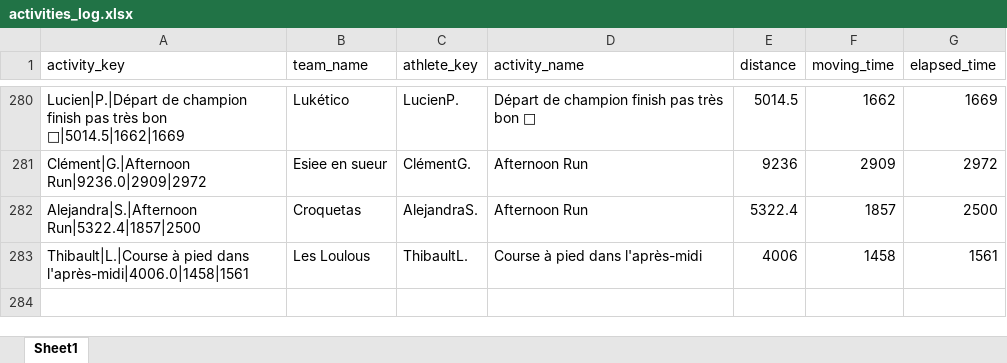
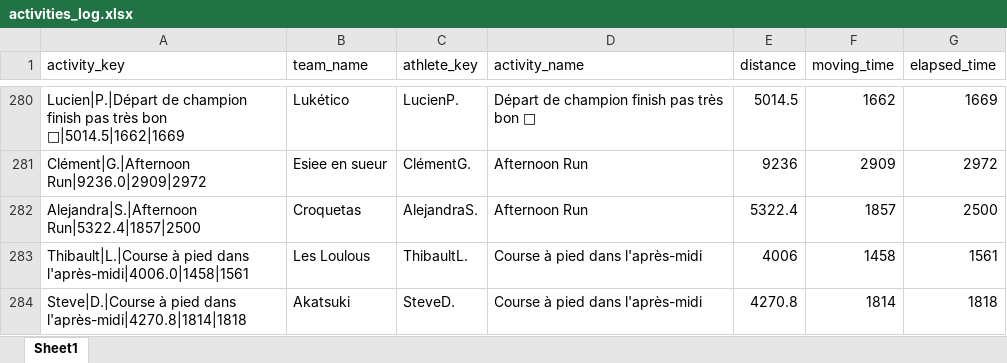
Before and after one commit to theodtl/running_team_vs, an Excel workbook: data/activities_log.xlsx, sheet Sheet1, drawn as a sheet; only a part is shown, gaps mark what is left out; values as stored, in another font and other column widths than the file's, no borders; the diff names each change by its address in the sheet, - before the commit and + after, or states it on an @@ line.

Commit message:
Update Strava data and site

```diff
--- a/data/activities_log.xlsx (sheet Sheet1)
+++ b/data/activities_log.xlsx (sheet Sheet1)
+row 284: Steve|D.|Course à pied dans l'après-midi|4270.8|1814|1818 | Akatsuki | SteveD. | Course à pied dans l'après-midi | 4270.8 | 1814 | 1818
```
Also changed, not shown: data/distances.xlsx, data/processed_activities.xlsx, 2 other files.
